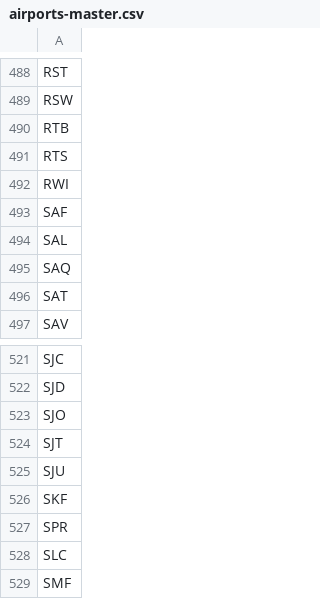
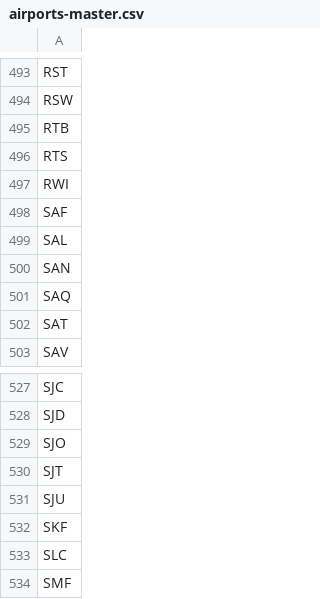
Before and after one commit to TravelMapping/AirportData, a CSV file: air/data/airports-master.csv, drawn as a sheet; only a part is shown, gaps mark what is left out; the diff covers the shown part only.

```diff
--- a/air/data/airports-master.csv
+++ b/air/data/airports-master.csv
@@ -494,2 +499,3 @@ SAF
 SAL
+SAN
 SAQ
@@ -526,3 +532,2 @@ SJU
 SKF
-SPR
 SLC
```
Also changed, not shown: 7 added rows, 2 removed rows and 2 edited cells elsewhere in this file.
